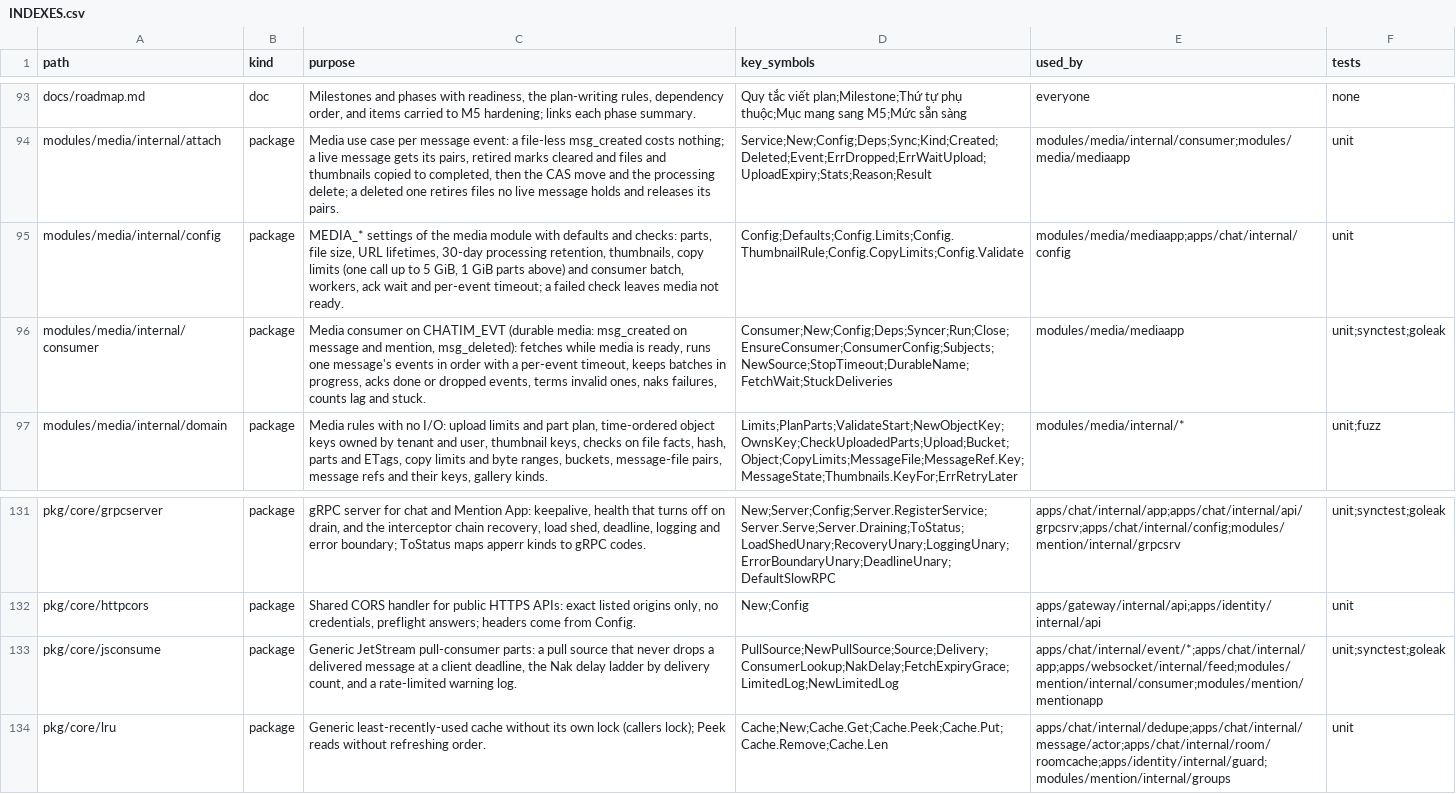
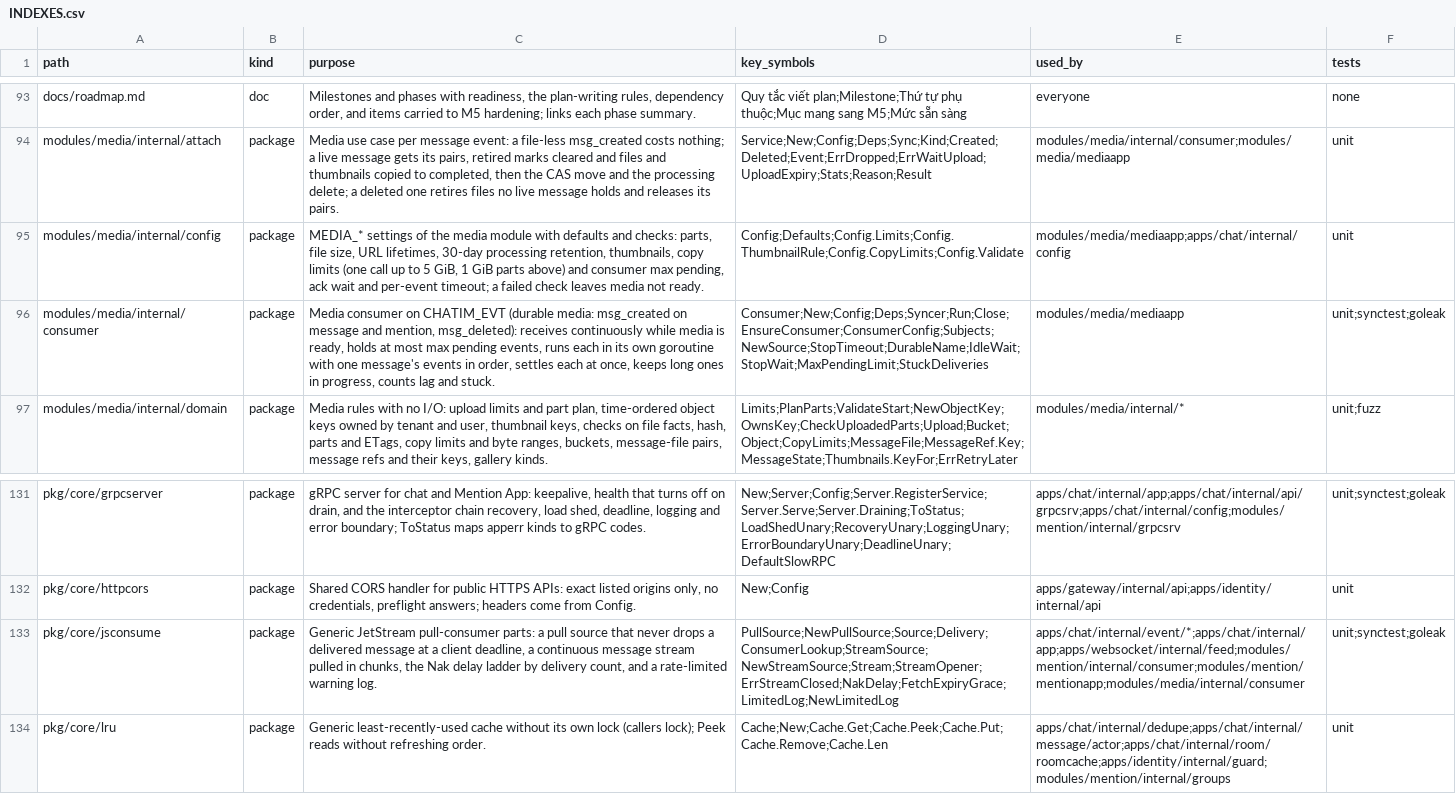
Before and after one commit to ivannguyendev/chatim, a CSV file: INDEXES.csv, drawn as a sheet; only a part is shown, gaps mark what is left out; the diff names each change by its address in the sheet, - before the commit and + after, or states it on an @@ line.

Commit message:
perf(media): consume message events continuously
- Pull events continuously with a bounded number in flight instead of fixed batches with a 250ms wait
- Each event runs on its own goroutine; events of one message stay in order; a long copy holds one slot only
- MEDIA_CONSUMER_MAX_PENDING replaces the batch and worker settings

```diff
--- a/INDEXES.csv
+++ b/INDEXES.csv
-C95 (purpose): …and consumer batch, workers, ack wait…
+C95 (purpose): …and consumer max pending, ack wait…
-C96 (purpose): …mention, msg_deleted): fetches while media is ready, runs one message's events in order with a per-event timeout, keeps batches in progress, acks done or dropped events, terms invalid ones, naks failures, counts lag…
+C96 (purpose): …mention, msg_deleted): receives continuously while media is ready, holds at most max pending events, runs each in its own goroutine with one message's events in order, settles each at once, keeps long ones in progress, counts lag…
-D96 (key_symbols): Consumer;New;Config;Deps;Syncer;Run;Close;EnsureConsumer;ConsumerConfig;Subjects;NewSource;StopTimeout;DurableName;FetchWait;StuckDeliveries
+D96 (key_symbols): Consumer;New;Config;Deps;Syncer;Run;Close;EnsureConsumer;ConsumerConfig;Subjects;NewSource;StopTimeout;DurableName;IdleWait;StopWait;MaxPendingLimit;StuckDeliveries
-C133 (purpose): …client deadline, the Nak…
+C133 (purpose): …client deadline, a continuous message stream pulled in chunks, the Nak…
-D133 (key_symbols): PullSource;NewPullSource;Source;Delivery;ConsumerLookup;NakDelay;FetchExpiryGrace;LimitedLog;NewLimitedLog
+D133 (key_symbols): PullSource;NewPullSource;Source;Delivery;ConsumerLookup;StreamSource;NewStreamSource;Stream;StreamOpener;ErrStreamClosed;NakDelay;FetchExpiryGrace;LimitedLog;NewLimitedLog
-E133 (used_by): apps/chat/internal/event/*;apps/chat/internal/app;apps/websocket/internal/feed;modules/mention/internal/consumer;modules/mention/mentionapp
+E133 (used_by): apps/chat/internal/event/*;apps/chat/internal/app;apps/websocket/internal/feed;modules/mention/internal/consumer;modules/mention/mentionapp;modules/media/internal/consumer
```
Also changed, not shown: 29 other files.
